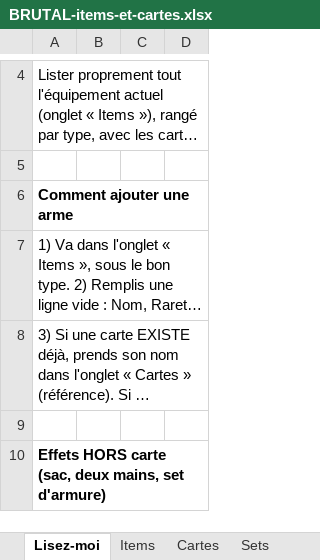
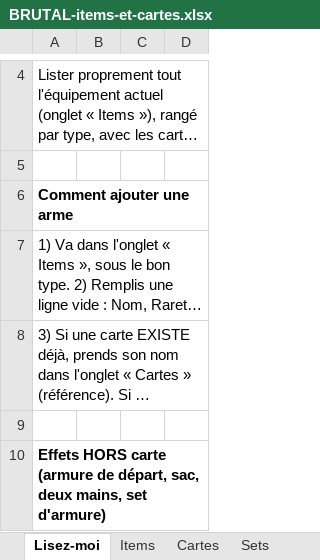
Before and after one commit to Dr-Brioche/Brutal, an Excel workbook: docs/BRUTAL-items-et-cartes.xlsx, sheet Lisez-moi, drawn as a sheet; only a part is shown, gaps mark what is left out; long unchanged cells end in …; values as stored, in another font and other column widths than the file's, no borders; the diff covers the shown part only; the diff names each change by its address in the sheet, - before the commit and + after, or states it on an @@ line.

```diff
--- a/docs/BRUTAL-items-et-cartes.xlsx (sheet Lisez-moi)
+++ b/docs/BRUTAL-items-et-cartes.xlsx (sheet Lisez-moi)
-A10: …HORS carte (sac, deux mains,…
+A10: …HORS carte (armure de départ, sac, deux mains,…
```
Also changed, not shown: 1 edited cell elsewhere in this sheet, sheet Items, 1 other file.
